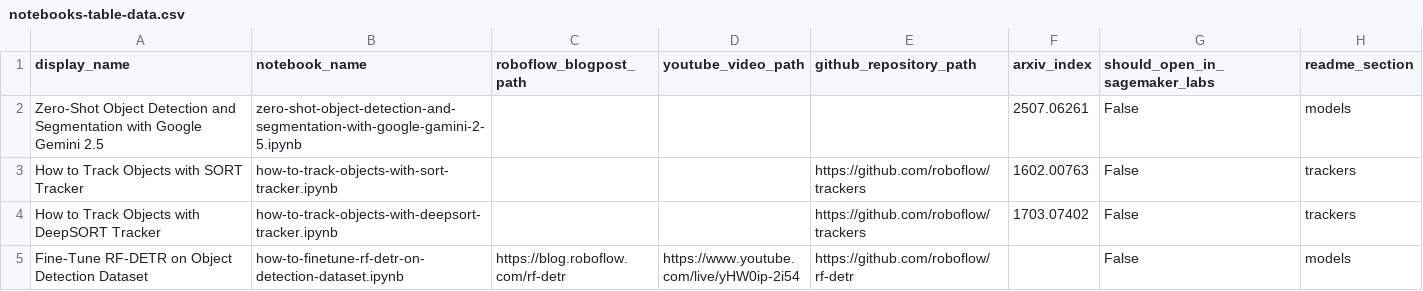
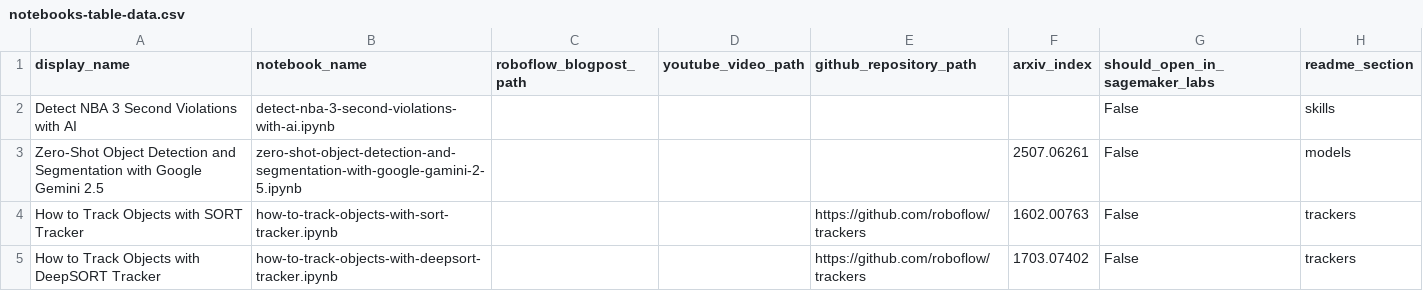
Before and after one commit to roboflow/notebooks, a CSV file: automation/notebooks-table-data.csv, drawn as a sheet; only a part is shown; the shorter side is filled out with more unchanged rows; the diff names each change by its address in the sheet, - before the commit and + after, or states it on an @@ line.

Commit message:
Detect NBA 3 Second Violations with AI notebook added

```diff
--- a/automation/notebooks-table-data.csv
+++ b/automation/notebooks-table-data.csv
+row 2: Detect NBA 3 Second Violations with AI | detect-nba-3-second-violations-with-ai.ipynb |  |  |  |  | False | skills
```
Also changed, not shown: 2 other files.
